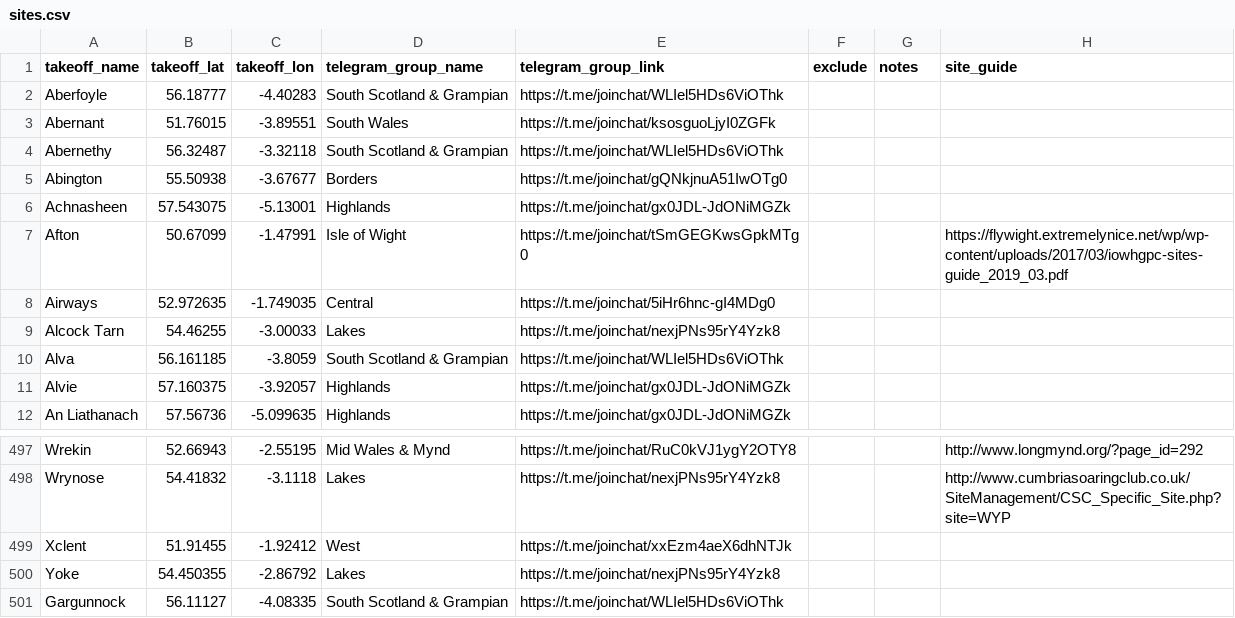
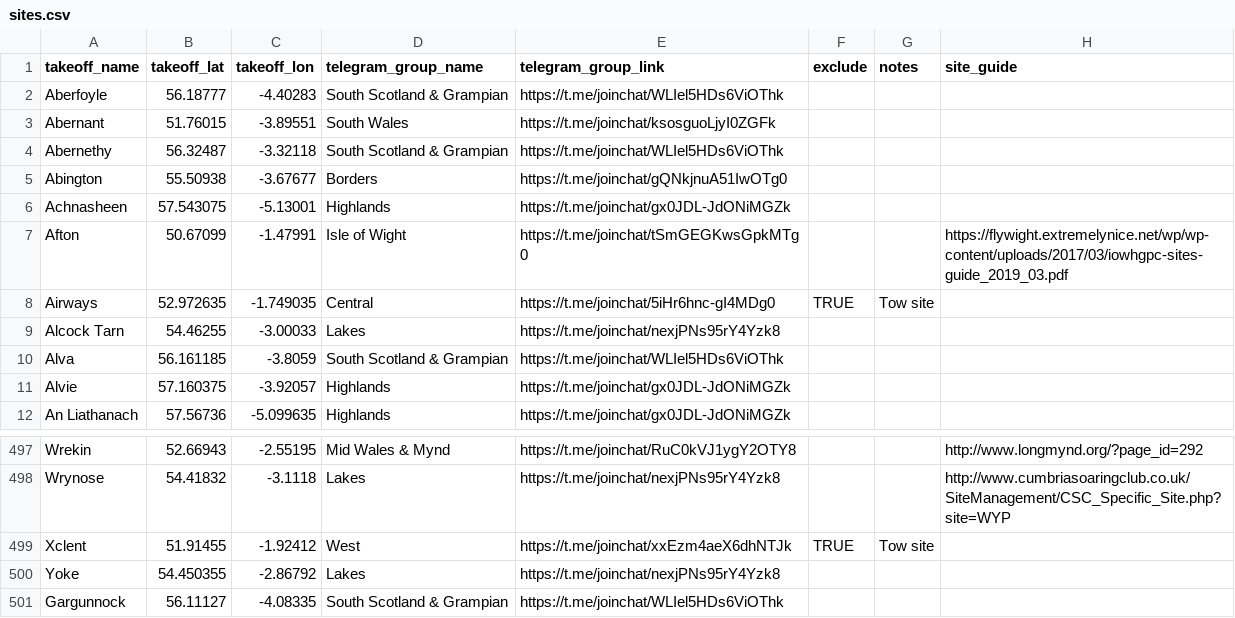
Before and after one commit to neilcharles/uk_pg_sites, a CSV file: sites.csv, drawn as a sheet; only a part is shown, gaps mark what is left out.

Commit message:
exclude flag on airways and xclent as tow sites

```diff
--- a/sites.csv
+++ b/sites.csv
@@ -7,3 +7,3 @@ Achnasheen,57.543075,-5.13001,Highlands,https://t.me/joinchat/gx0JDL-JdONiMGZk,,
 Afton,50.67099,-1.47991,Isle of Wight,https://t.me/joinchat/tSmGEGKwsGpkMTg0,,,https://flywight.extremelynice.net/wp/wp-content/uploads/2017/03/iowhgpc-sites-guide_2019_03.pdf
-Airways,52.972635,-1.749035,Central,https://t.me/joinchat/5iHr6hnc-gI4MDg0,,,
+Airways,52.972635,-1.749035,Central,https://t.me/joinchat/5iHr6hnc-gI4MDg0,TRUE,Tow site,
 Alcock Tarn,54.46255,-3.00033,Lakes,https://t.me/joinchat/nexjPNs95rY4Yzk8,,,
@@ -498,3 +498,3 @@ Wrekin,52.66943,-2.55195,Mid Wales & Mynd,https://t.me/joinchat/RuC0kVJ1ygY2OTY8
 Wrynose,54.41832,-3.1118,Lakes,https://t.me/joinchat/nexjPNs95rY4Yzk8,,,http://www.cumbriasoaringclub.co.uk/SiteManagement/CSC_Specific_Site.php?site=WYP
-Xclent,51.91455,-1.92412,West,https://t.me/joinchat/xxEzm4aeX6dhNTJk,,,
+Xclent,51.91455,-1.92412,West,https://t.me/joinchat/xxEzm4aeX6dhNTJk,TRUE,Tow site,
 Yoke,54.450355,-2.86792,Lakes,https://t.me/joinchat/nexjPNs95rY4Yzk8,,,
```
